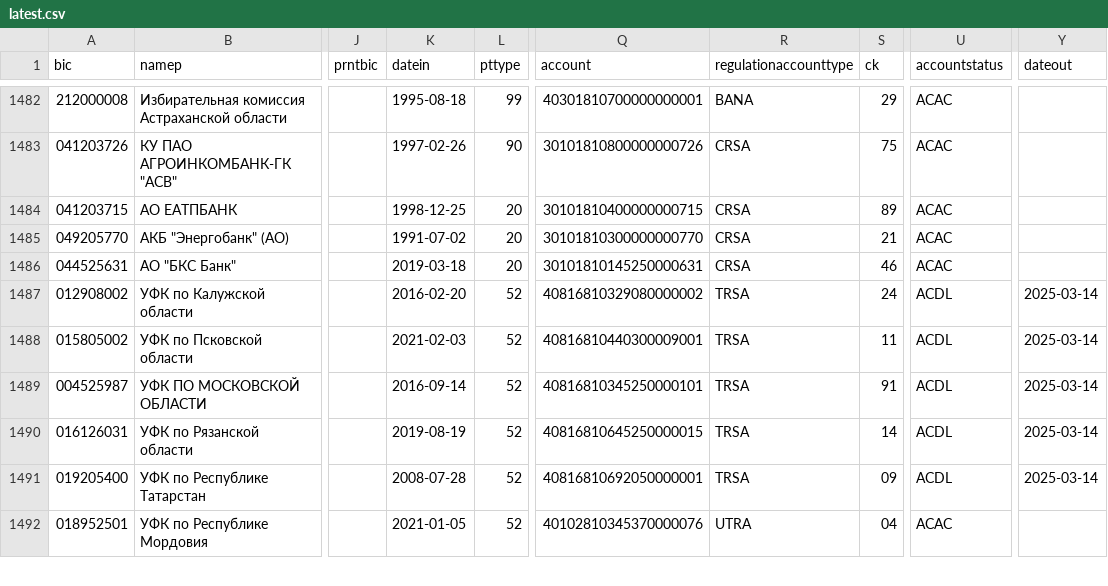
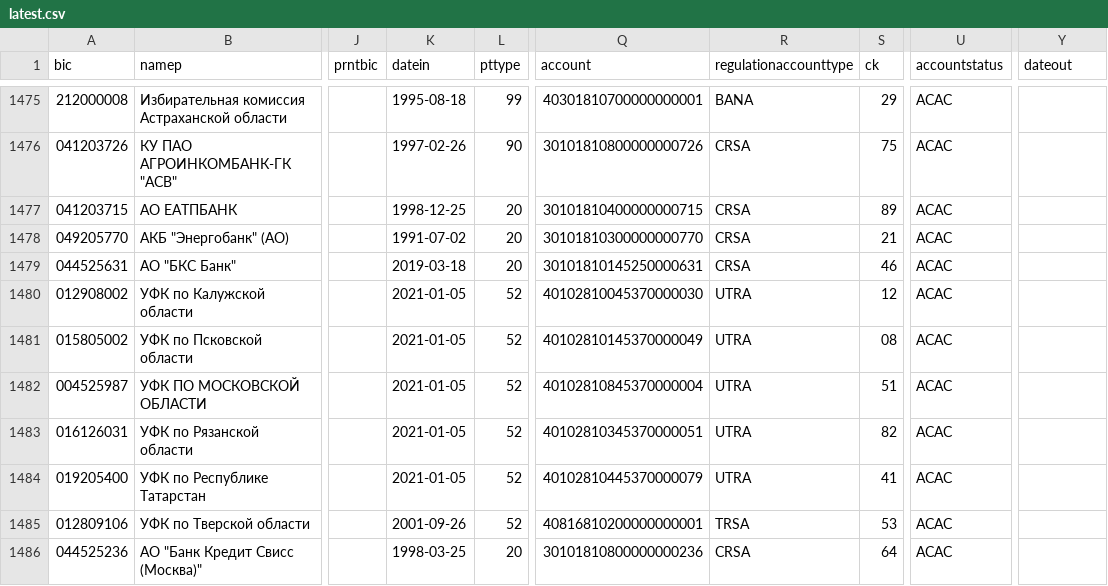
Before and after one commit to molodsom/bik, a CSV file: output/latest.csv, drawn as a sheet; only a part is shown, gaps mark what is left out; the shorter side is filled out with more unchanged rows; addresses are those after the commit; the diff covers the shown part only; the diff names each change by its address in the sheet, - before the commit and + after, or states it on an @@ line.

```diff
--- a/output/latest.csv
+++ b/output/latest.csv
-K1480 (datein): 2016-02-20
+K1480 (datein): 2021-01-05
-Q1480 (account): 40816810329080000002
+Q1480 (account): 40102810045370000030
-R1480:R1484 (regulationaccounttype): TRSA
+R1480:R1484 (regulationaccounttype): UTRA
-S1480 (ck): 24
+S1480 (ck): 12
-U1480:U1484 (accountstatus): ACDL
+U1480:U1484 (accountstatus): ACAC
-Y1480:Y1484 (dateout): 2025-03-14
+Y1480:Y1484 (dateout): (empty)
-K1481 (datein): 2021-02-03
+K1481 (datein): 2021-01-05
-Q1481 (account): 40816810440300009001
+Q1481 (account): 40102810145370000049
-S1481 (ck): 11
+S1481 (ck): 08
-K1482 (datein): 2016-09-14
+K1482 (datein): 2021-01-05
-Q1482 (account): 40816810345250000101
+Q1482 (account): 40102810845370000004
-S1482 (ck): 91
+S1482 (ck): 51
-K1483 (datein): 2019-08-19
+K1483 (datein): 2021-01-05
-Q1483 (account): 40816810645250000015
+Q1483 (account): 40102810345370000051
-S1483 (ck): 14
+S1483 (ck): 82
-K1484 (datein): 2008-07-28
+K1484 (datein): 2021-01-05
-Q1484 (account): 40816810692050000001
+Q1484 (account): 40102810445370000079
-S1484 (ck): 09
+S1484 (ck): 41
@@ row 309 moved to row 1485: 012809106 @@
@@ row 1479 moved to row 1486: 044525236 @@
```
Also changed, not shown: 1 added row, 1 removed row and 9 moved rows elsewhere in this file, output/latest.tsv, 2 other files.
